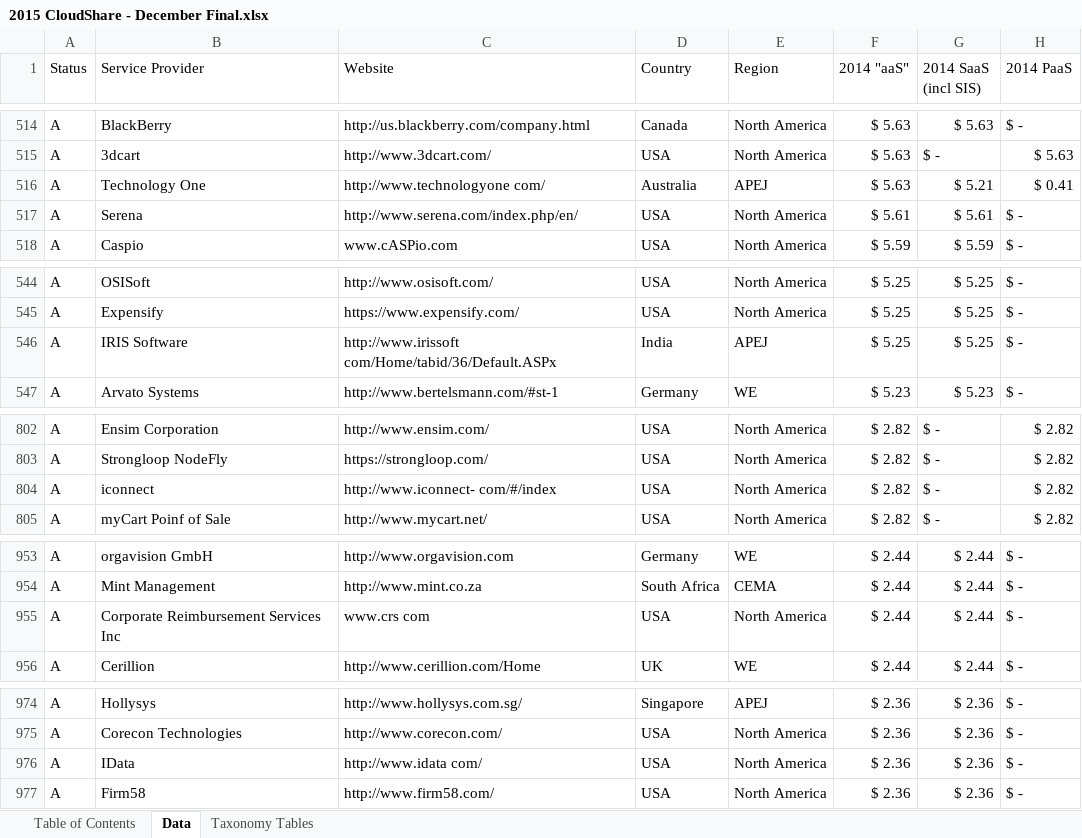
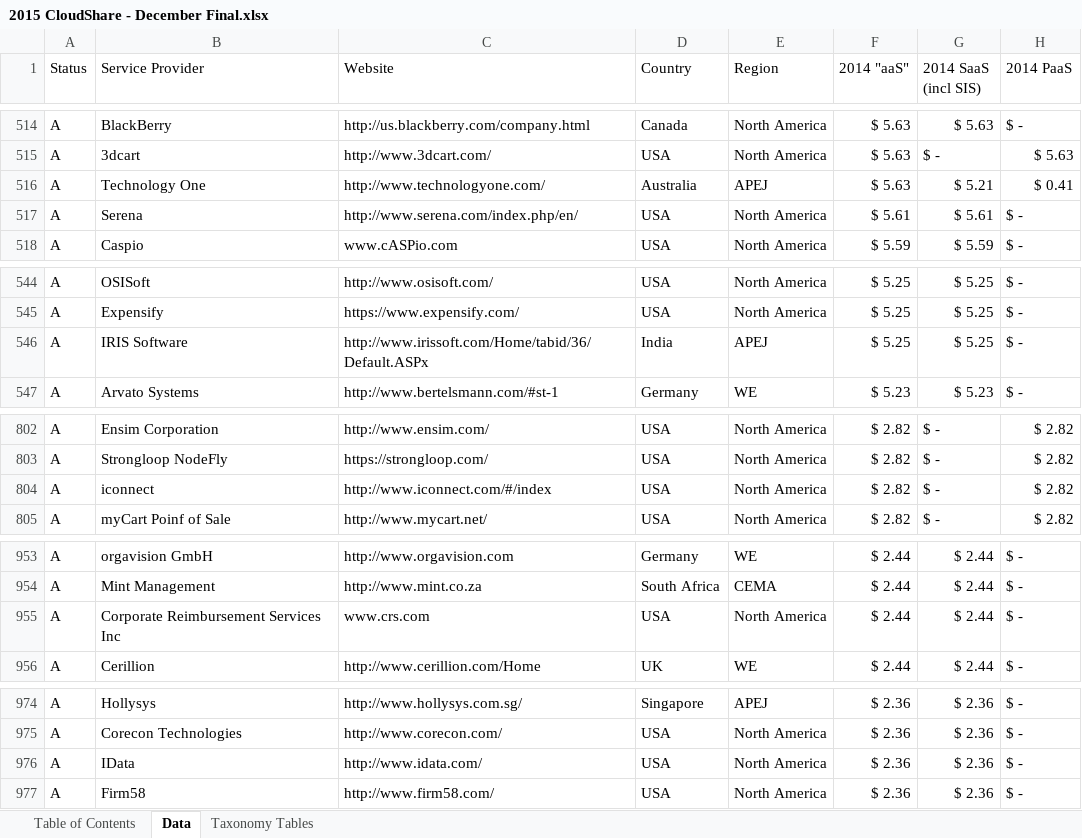
Before and after one commit to jacky-z00/webscraper, an Excel workbook: data/2015 CloudShare - December Final.xlsx, sheet Data, drawn as a sheet; only a part is shown, gaps mark what is left out; values as stored, in another font and other column widths than the file's, no cell formats; the diff covers the shown part only; the diff names each change by its address in the sheet, - before the commit and + after, or states it on an @@ line.

```diff
--- a/data/2015 CloudShare - December Final.xlsx (sheet Data)
+++ b/data/2015 CloudShare - December Final.xlsx (sheet Data)
-C516 (Website): http://www.technologyone com/
+C516 (Website): http://www.technologyone.com/
-C546 (Website): http://www.irissoft com/Home/tabid/36/Default.ASPx
+C546 (Website): http://www.irissoft.com/Home/tabid/36/Default.ASPx
-C804 (Website): http://www.iconnect- com/#/index
+C804 (Website): http://www.iconnect.com/#/index
-C955 (Website): www.crs com
+C955 (Website): www.crs.com
-C976 (Website): http://www.idata com/
+C976 (Website): http://www.idata.com/
```
Also changed, not shown: 32 edited cells elsewhere in this sheet, cell formats, 2 other files.
